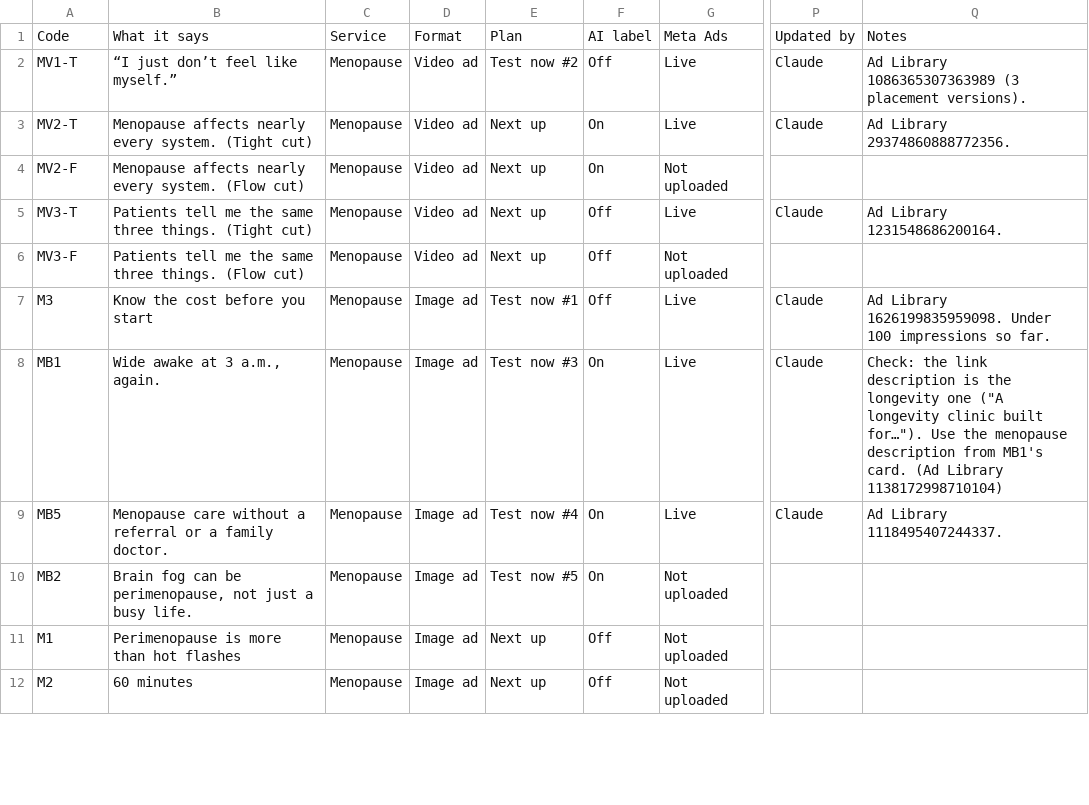
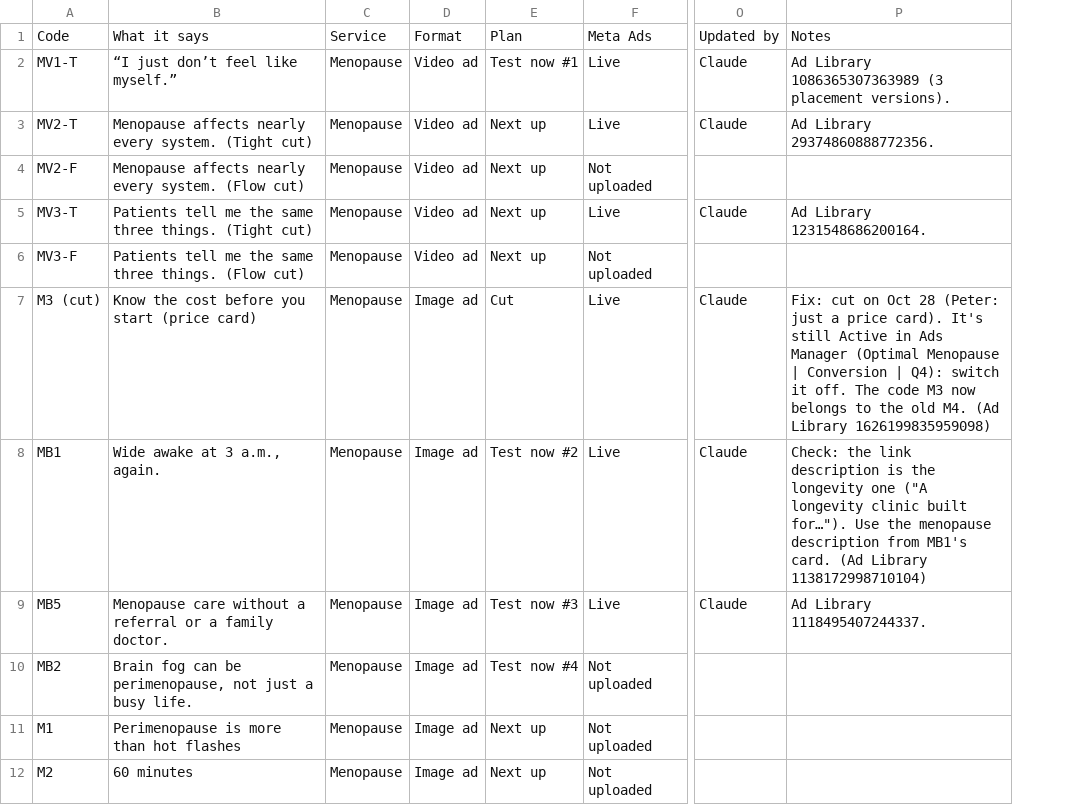
Before and after one commit to Optimal-Research-Team/optimal-ad-handoff, a CSV file: tracker-snapshot.csv, drawn as a sheet; only a part is shown, gaps mark what is left out; removed rows and columns are numbered as before the commit, all else as after; the diff covers the shown part only; the diff names each change by its address in the sheet, - before the commit and + after, or states it on an @@ line.

```diff
--- a/tracker-snapshot.csv
+++ b/tracker-snapshot.csv
-column F, rows 1-12: AI label | Off | On | On | Off | Off | Off | On | On | On | Off | Off
-E2: Test now #2
+E2: Test now #1
-A7: M3
+A7: M3 (cut)
-B7: Know the cost before you start
+B7: Know the cost before you start (price card)
-E7: Test now #1
+E7: Cut
-P7: Ad Library 1626199835959098. Under 100 impressions so far.
+P7: Fix: cut on Oct 28 (Peter: just a price card). It's still Active in Ads Manager (Optimal Menopause | Conversion | Q4): switch it off. The code M3 now belongs to the old M4. (Ad Library 1626199835959098)
-E8: Test now #3
+E8: Test now #2
-E9: Test now #4
+E9: Test now #3
-E10: Test now #5
+E10: Test now #4
```
Also changed, not shown: 2 added rows, 4 removed rows and 33 edited cells elsewhere in this file, sync-log-snapshot.csv, 49 other files.
